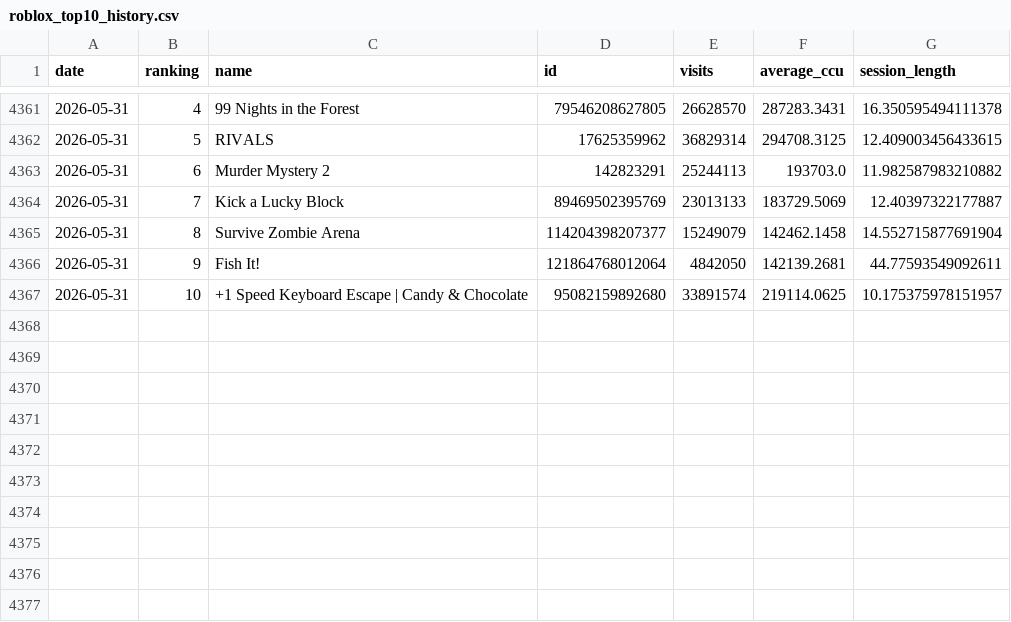
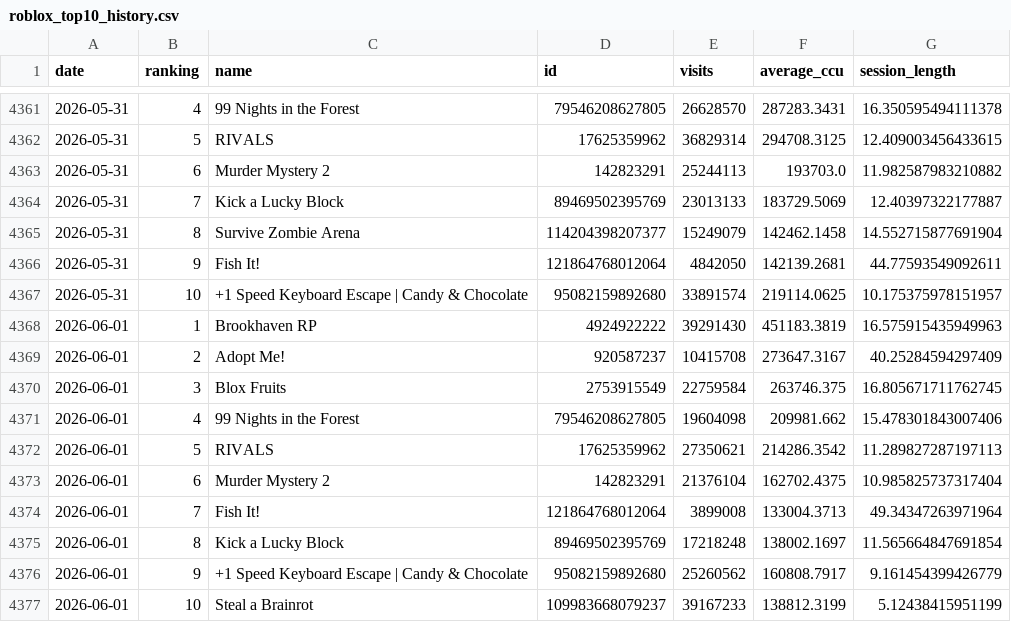
Before and after one commit to shiyu20000/Roblox-Game-Scraping, a CSV file: roblox_top10_history.csv, drawn as a sheet; only a part is shown, gaps mark what is left out.

```diff
--- a/roblox_top10_history.csv
+++ b/roblox_top10_history.csv
@@ -4367 +4367,11 @@ date,ranking,name,id,visits,average_ccu,session_length
 2026-05-31,10,+1 Speed Keyboard Escape | Candy & Chocolate,95082159892680,33891574,219114.0625,10.175375978151957
+2026-06-01,1,Brookhaven RP,4924922222,39291430,451183.3819,16.575915435949963
+2026-06-01,2,Adopt Me!,920587237,10415708,273647.3167,40.25284594297409
+2026-06-01,3,Blox Fruits,2753915549,22759584,263746.375,16.805671711762745
+2026-06-01,4,99 Nights in the Forest,79546208627805,19604098,209981.662,15.478301843007406
+2026-06-01,5,RIVALS,17625359962,27350621,214286.3542,11.289827287197113
+2026-06-01,6,Murder Mystery 2,142823291,21376104,162702.4375,10.985825737317404
+2026-06-01,7,Fish It!,121864768012064,3899008,133004.3713,49.34347263971964
+2026-06-01,8,Kick a Lucky Block,89469502395769,17218248,138002.1697,11.565664847691854
+2026-06-01,9,+1 Speed Keyboard Escape | Candy & Chocolate,95082159892680,25260562,160808.7917,9.161454399426779
+2026-06-01,10,Steal a Brainrot,109983668079237,39167233,138812.3199,5.12438415951199
```
